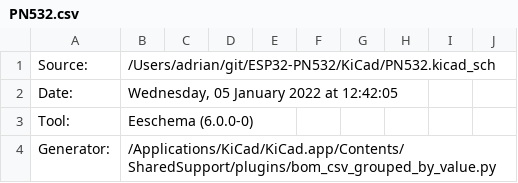
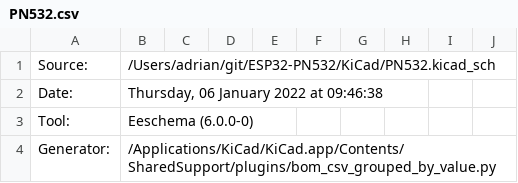
Before and after one commit to revk/ESP32-PN532, a CSV file: KiCad/PN532.csv, drawn as a sheet; only a part is shown.

```diff
--- a/KiCad/PN532.csv
+++ b/KiCad/PN532.csv
@@ -1,3 +1,3 @@
 "Source:","/Users/adrian/git/ESP32-PN532/KiCad/PN532.kicad_sch"
-"Date:","Wednesday, 05 January 2022 at 12:42:05"
+"Date:","Thursday, 06 January 2022 at 09:46:38"
 "Tool:","Eeschema (6.0.0-0)"
```
Also changed, not shown: 23 other files.
